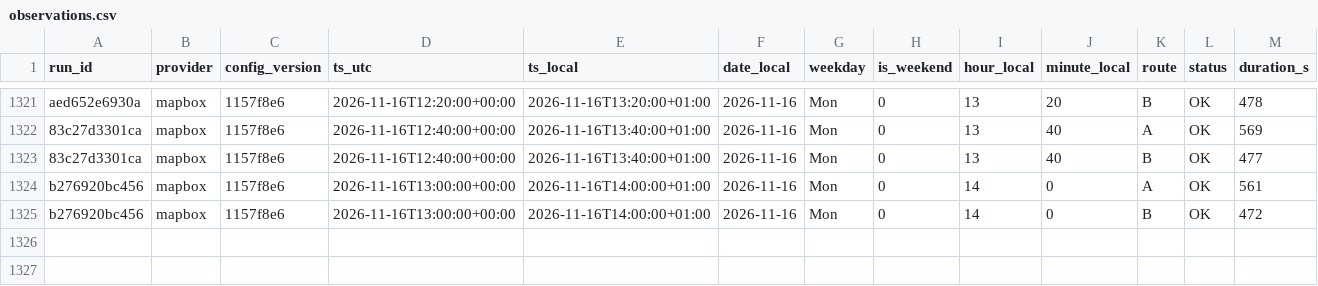
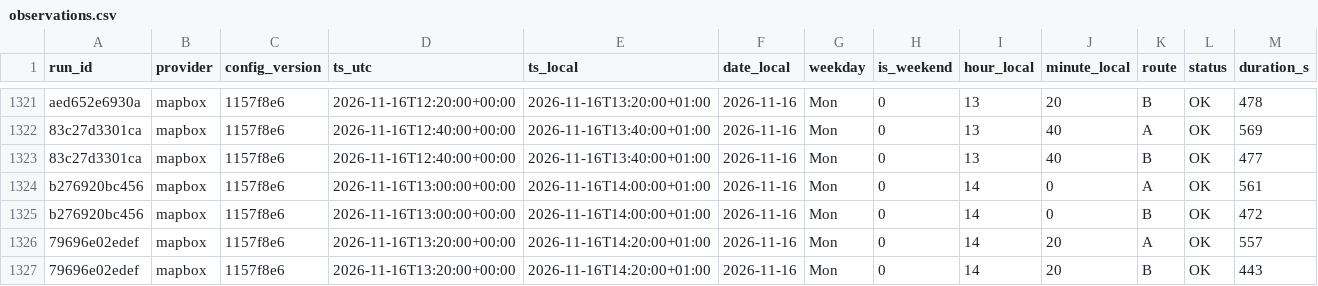
Before and after one commit to AngeloRules/route-data, a CSV file: data/observations.csv, drawn as a sheet; only a part is shown, gaps mark what is left out; rows hold the shown columns only; the diff names each change by its address in the sheet, - before the commit and + after, or states it on an @@ line.

Commit message:
Log travel times 2026-11-16T14:20+0100

```diff
--- a/data/observations.csv
+++ b/data/observations.csv
+row 1326: 79696e02edef | mapbox | 1157f8e6 | 2026-11-16T13:20:00+00:00 | 2026-11-16T14:20:00+01:00 | 2026-11-16 | Mon | 0 | 14 | 20 | A | OK | 557
+row 1327: 79696e02edef | mapbox | 1157f8e6 | 2026-11-16T13:20:00+00:00 | 2026-11-16T14:20:00+01:00 | 2026-11-16 | Mon | 0 | 14 | 20 | B | OK | 443
```
